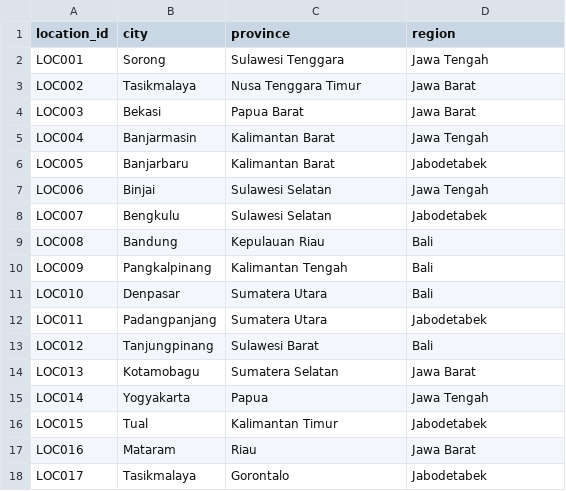
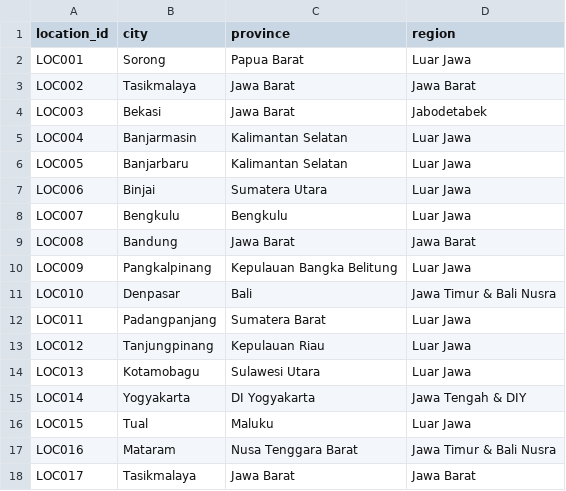
Before and after one commit to mchljordn/data-warehouse-gojek, a CSV file: data/dimensions/dim_location.csv, drawn as a sheet; only a part is shown; the diff covers the shown part only.

```diff
--- a/data/dimensions/dim_location.csv
+++ b/data/dimensions/dim_location.csv
@@ -1,18 +1,18 @@
 location_id,city,province,region
-LOC001,Sorong,Sulawesi Tenggara,Jawa Tengah
-LOC002,Tasikmalaya,Nusa Tenggara Timur,Jawa Barat
-LOC003,Bekasi,Papua Barat,Jawa Barat
-LOC004,Banjarmasin,Kalimantan Barat,Jawa Tengah
-LOC005,Banjarbaru,Kalimantan Barat,Jabodetabek
-LOC006,Binjai,Sulawesi Selatan,Jawa Tengah
-LOC007,Bengkulu,Sulawesi Selatan,Jabodetabek
-LOC008,Bandung,Kepulauan Riau,Bali
-LOC009,Pangkalpinang,Kalimantan Tengah,Bali
-LOC010,Denpasar,Sumatera Utara,Bali
-LOC011,Padangpanjang,Sumatera Utara,Jabodetabek
-LOC012,Tanjungpinang,Sulawesi Barat,Bali
-LOC013,Kotamobagu,Sumatera Selatan,Jawa Barat
-LOC014,Yogyakarta,Papua,Jawa Tengah
-LOC015,Tual,Kalimantan Timur,Jabodetabek
-LOC016,Mataram,Riau,Jawa Barat
-LOC017,Tasikmalaya,Gorontalo,Jabodetabek
+LOC001,Sorong,Papua Barat,Luar Jawa
+LOC002,Tasikmalaya,Jawa Barat,Jawa Barat
+LOC003,Bekasi,Jawa Barat,Jabodetabek
+LOC004,Banjarmasin,Kalimantan Selatan,Luar Jawa
+LOC005,Banjarbaru,Kalimantan Selatan,Luar Jawa
+LOC006,Binjai,Sumatera Utara,Luar Jawa
+LOC007,Bengkulu,Bengkulu,Luar Jawa
+LOC008,Bandung,Jawa Barat,Jawa Barat
+LOC009,Pangkalpinang,Kepulauan Bangka Belitung,Luar Jawa
+LOC010,Denpasar,Bali,Jawa Timur & Bali Nusra
+LOC011,Padangpanjang,Sumatera Barat,Luar Jawa
+LOC012,Tanjungpinang,Kepulauan Riau,Luar Jawa
+LOC013,Kotamobagu,Sulawesi Utara,Luar Jawa
+LOC014,Yogyakarta,DI Yogyakarta,Jawa Tengah & DIY
+LOC015,Tual,Maluku,Luar Jawa
+LOC016,Mataram,Nusa Tenggara Barat,Jawa Timur & Bali Nusra
+LOC017,Tasikmalaya,Jawa Barat,Jawa Barat
```
Also changed, not shown: 158 edited cells elsewhere in this file, 17 other files.
